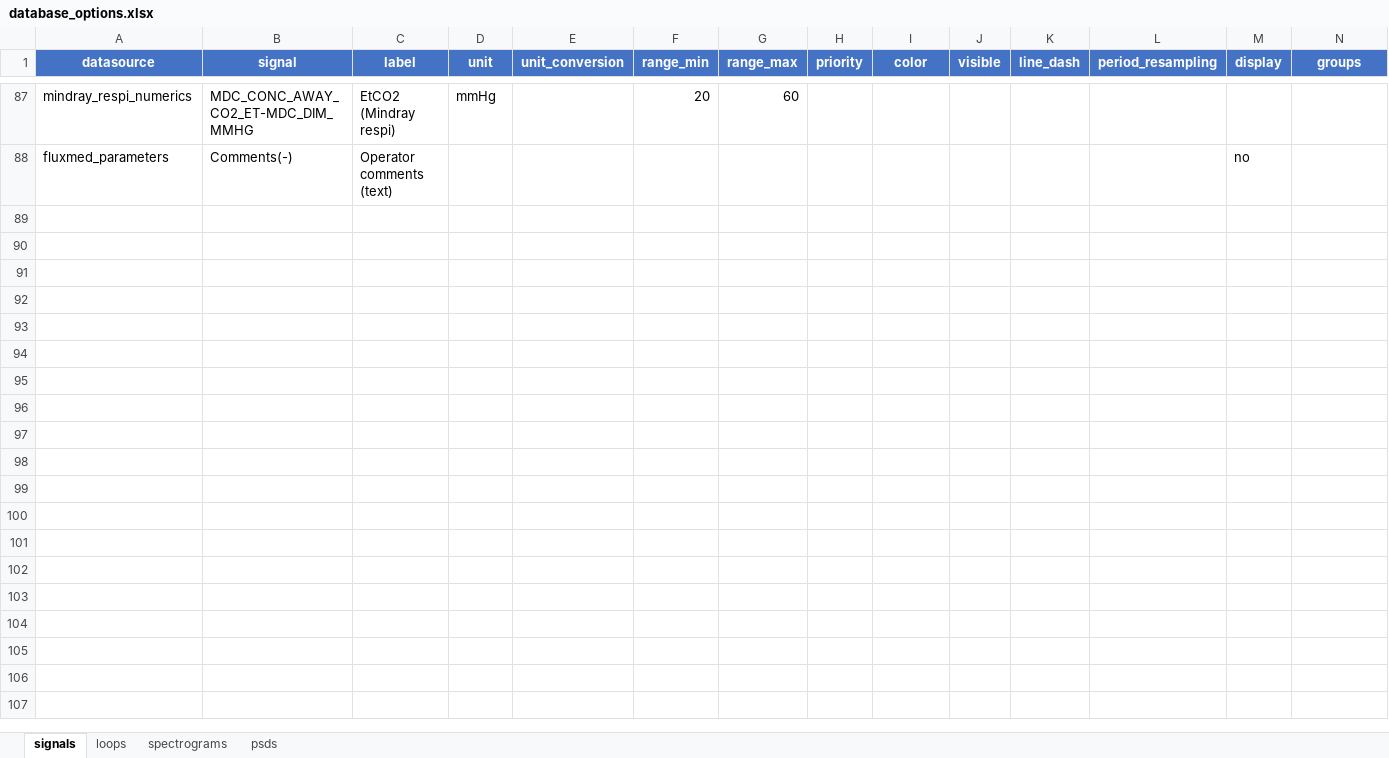
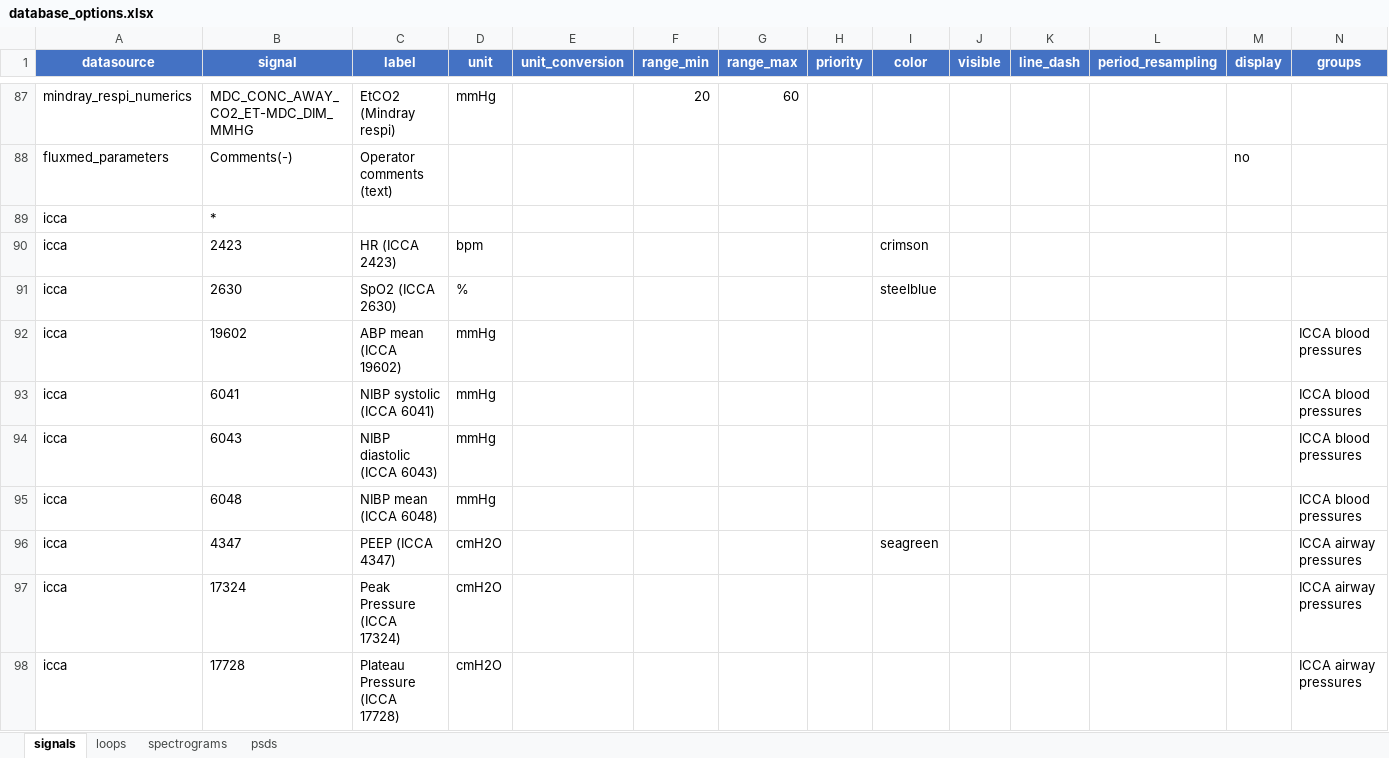
Before and after one commit to larib-data/clinical-scope, an Excel workbook: example/demo_database/database_options.xlsx, sheet signals, drawn as a sheet; only a part is shown, gaps mark what is left out; values as stored, in another font and other column widths than the file's, no borders; rows hold the shown columns only; the diff names each change by its address in the sheet, - before the commit and + after, or states it on an @@ line.

```diff
--- a/example/demo_database/database_options.xlsx (sheet signals)
+++ b/example/demo_database/database_options.xlsx (sheet signals)
+row 89: icca | *
+row 90: icca | 2423 | HR (ICCA 2423) | bpm |  |  |  |  | crimson
+row 91: icca | 2630 | SpO2 (ICCA 2630) | % |  |  |  |  | steelblue
+row 92: icca | 19602 | ABP mean (ICCA 19602) | mmHg |  |  |  |  |  |  |  |  |  | ICCA blood pressures
+row 93: icca | 6041 | NIBP systolic (ICCA 6041) | mmHg |  |  |  |  |  |  |  |  |  | ICCA blood pressures
+row 94: icca | 6043 | NIBP diastolic (ICCA 6043) | mmHg |  |  |  |  |  |  |  |  |  | ICCA blood pressures
+row 95: icca | 6048 | NIBP mean (ICCA 6048) | mmHg |  |  |  |  |  |  |  |  |  | ICCA blood pressures
+row 96: icca | 4347 | PEEP (ICCA 4347) | cmH2O |  |  |  |  | seagreen |  |  |  |  | ICCA airway pressures
+row 97: icca | 17324 | Peak Pressure (ICCA 17324) | cmH2O |  |  |  |  |  |  |  |  |  | ICCA airway pressures
+row 98: icca | 17728 | Plateau Pressure (ICCA 17728) | cmH2O |  |  |  |  |  |  |  |  |  | ICCA airway pressures
```
Also changed, not shown: 4 other files.
